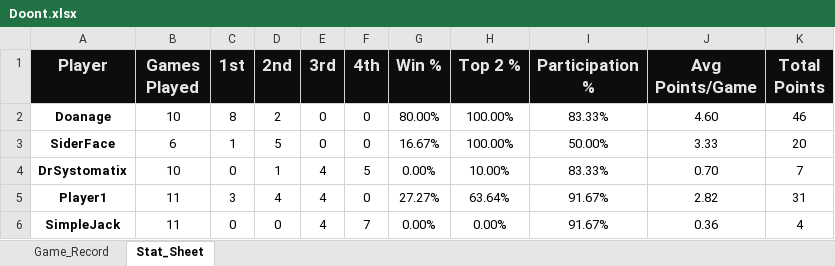
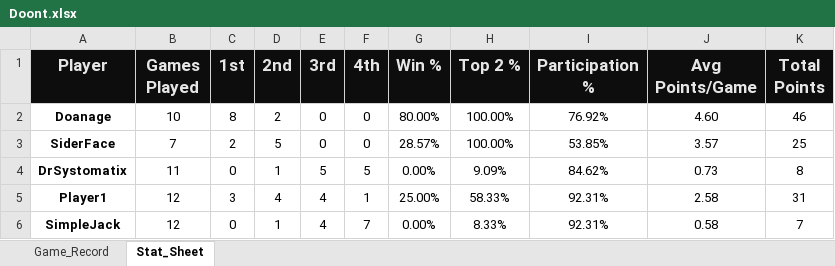
Before and after one commit to charles-m-doan/doont, an Excel workbook: Doont.xlsx, sheet Stat_Sheet, drawn as a sheet; values as stored, in another font and other column widths than the file's, no borders; the diff names each change by its address in the sheet, - before the commit and + after, or states it on an @@ line.

```diff
--- a/Doont.xlsx (sheet Stat_Sheet)
+++ b/Doont.xlsx (sheet Stat_Sheet)
-I2 (Participation %): 83.33%
+I2 (Participation %): 76.92%
-B3 (Games Played): 6
+B3 (Games Played): 7
-C3 (1st): 1
+C3 (1st): 2
-G3 (Win %): 16.67%
+G3 (Win %): 28.57%
-I3 (Participation %): 50.00%
+I3 (Participation %): 53.85%
-J3 (Avg Points/Game): 3.33
+J3 (Avg Points/Game): 3.57
-K3 (Total Points): 20
+K3 (Total Points): 25
-B4 (Games Played): 10
+B4 (Games Played): 11
-E4 (3rd): 4
+E4 (3rd): 5
-H4 (Top 2 %): 10.00%
+H4 (Top 2 %): 9.09%
-I4 (Participation %): 83.33%
+I4 (Participation %): 84.62%
-J4 (Avg Points/Game): 0.70
+J4 (Avg Points/Game): 0.73
-K4 (Total Points): 7
+K4 (Total Points): 8
-B5:B6 (Games Played): 11
+B5:B6 (Games Played): 12
-F5 (4th): 0
+F5 (4th): 1
-G5 (Win %): 27.27%
+G5 (Win %): 25.00%
-H5 (Top 2 %): 63.64%
+H5 (Top 2 %): 58.33%
-I5:I6 (Participation %): 91.67%
+I5:I6 (Participation %): 92.31%
-J5 (Avg Points/Game): 2.82
+J5 (Avg Points/Game): 2.58
-D6 (2nd): 0
+D6 (2nd): 1
-H6 (Top 2 %): 0.00%
+H6 (Top 2 %): 8.33%
-J6 (Avg Points/Game): 0.36
+J6 (Avg Points/Game): 0.58
-K6 (Total Points): 4
+K6 (Total Points): 7
```
Also changed, not shown: sheet Game_Record, 1 other file.
